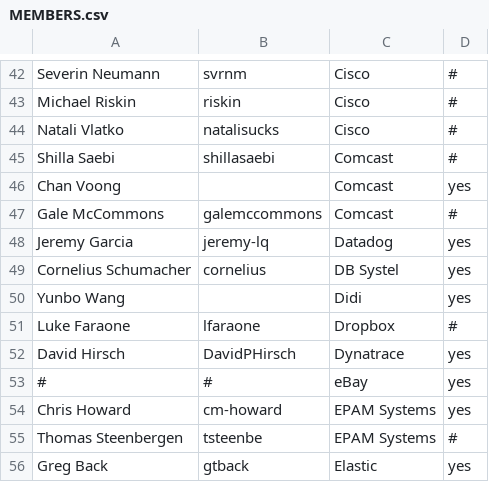
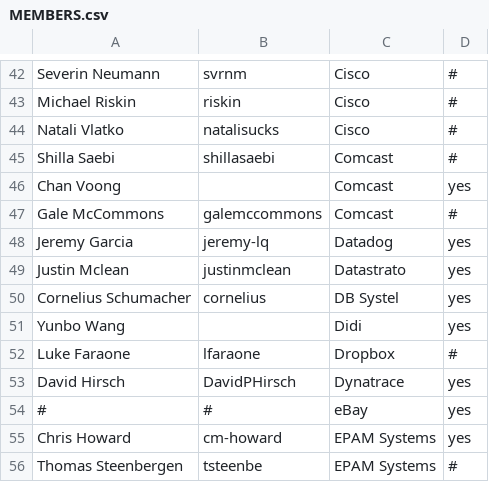
Before and after one commit to todogroup/governance, a CSV file: MEMBERS.csv, drawn as a sheet; only a part is shown, gaps mark what is left out; the shorter side is filled out with more unchanged rows.

Commit message:
Update MEMBERS.csv
Signed-off-by: Ana Jimenez Santamaria <ana@todogroup.org>

```diff
--- a/MEMBERS.csv
+++ b/MEMBERS.csv
@@ -48,2 +48,3 @@ Gale McCommons,galemccommons,Comcast,#
 Jeremy Garcia,jeremy-lq,Datadog,yes
+Justin Mclean,justinmclean,Datastrato,yes
 Cornelius Schumacher,cornelius,DB Systel,yes
```
